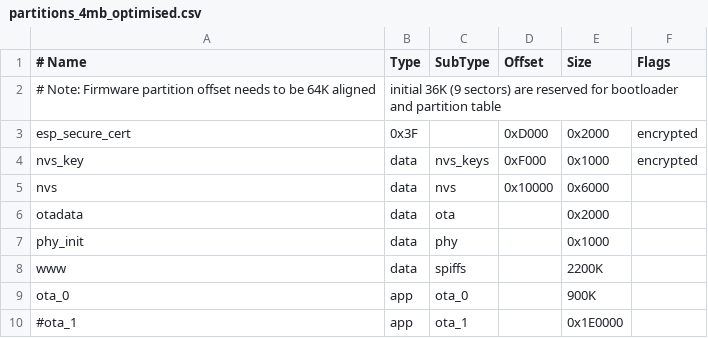
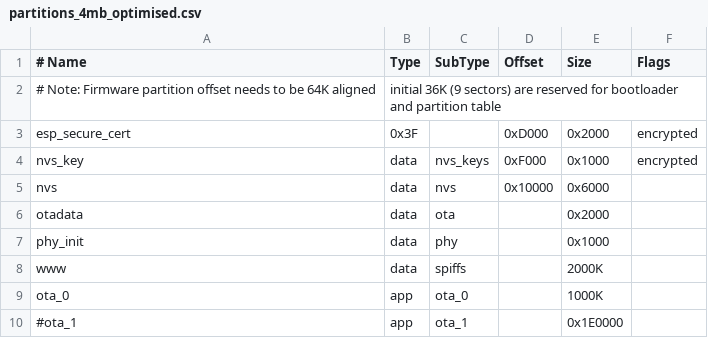
Before and after one commit to TDA-2030/Solar-Tracer, a CSV file: firmware/partitions_4mb_optimised.csv, drawn as a sheet.

```diff
--- a/firmware/partitions_4mb_optimised.csv
+++ b/firmware/partitions_4mb_optimised.csv
@@ -7,4 +7,4 @@ otadata,  data, ota,     ,          0x2000
 phy_init, data, phy,     ,          0x1000,
-www,      data, spiffs,  ,          2200K,
-ota_0,    app,  ota_0,   ,          900K,
+www,      data, spiffs,  ,          2000K,
+ota_0,    app,  ota_0,   ,          1000K,
 #ota_1,    app,  ota_1,   ,          0x1E0000,
```
Also changed, not shown: 15 other files.
